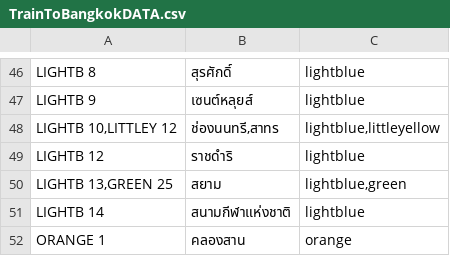
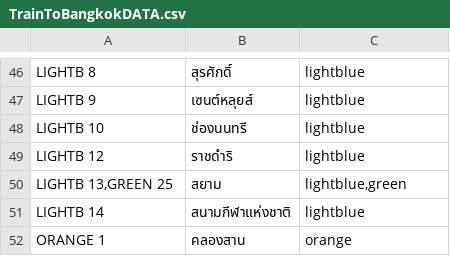
Before and after one commit to ayowhatthedogdoin/TrainToBangkok, a CSV file: TrainToBangkok/TrainToBangkokDATA.csv, drawn as a sheet; only a part is shown, gaps mark what is left out; the diff covers the shown part only.

```diff
--- a/TrainToBangkok/TrainToBangkokDATA.csv
+++ b/TrainToBangkok/TrainToBangkokDATA.csv
@@ -47,3 +47,3 @@ LIGHTB 8,สุรศักดิ์,lightblue
 LIGHTB 9,เซนต์หลุยส์,lightblue
-"LIGHTB 10,LITTLEY 12","ช่องนนทรี,สาทร","lightblue,littleyellow"
+LIGHTB 10,ช่องนนทรี,lightblue
 LIGHTB 12,ราชดำริ,lightblue
```
Also changed, not shown: 11 added rows and 11 removed rows elsewhere in this file, 7 other files.
